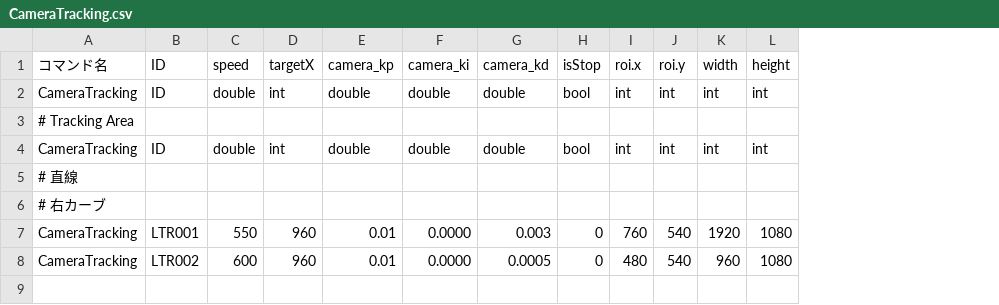
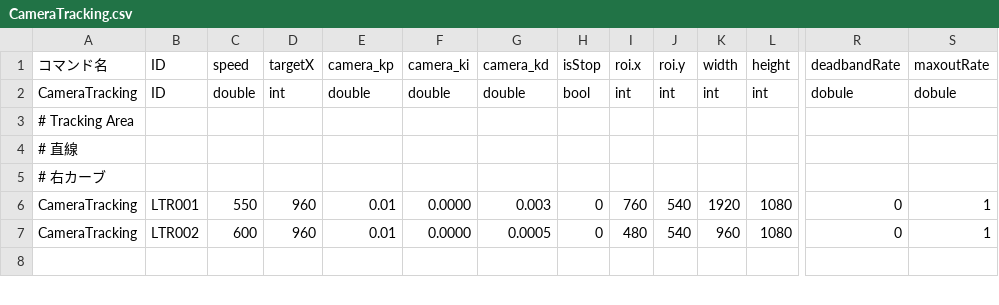
Before and after one commit to KatLab-MiyazakiUniv/etrobocon2026, a CSV file: datafiles/commands/Motions/CameraTracking.csv, drawn as a sheet; only a part is shown, gaps mark what is left out; removed rows and columns are numbered as before the commit, all else as after; rows hold the shown columns only; the diff names each change by its address in the sheet, - before the commit and + after, or states it on an @@ line.

```diff
--- a/datafiles/commands/Motions/CameraTracking.csv
+++ b/datafiles/commands/Motions/CameraTracking.csv
+column R (deadbandRate), rows 2-7: dobule |  |  |  | 0 | 0
+column S (maxoutRate), rows 2-7: dobule |  |  |  | 1 | 1
-row 4: CameraTracking | ID | double | int | double | double | double | bool | int | int | int | int
```
Also changed, not shown: 9 other files.
